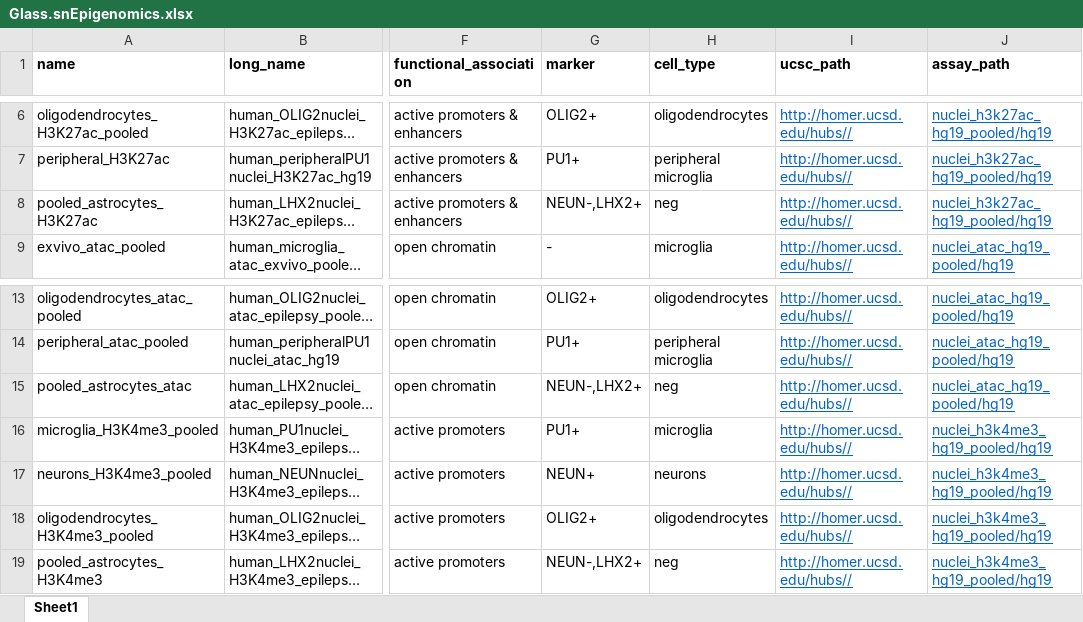
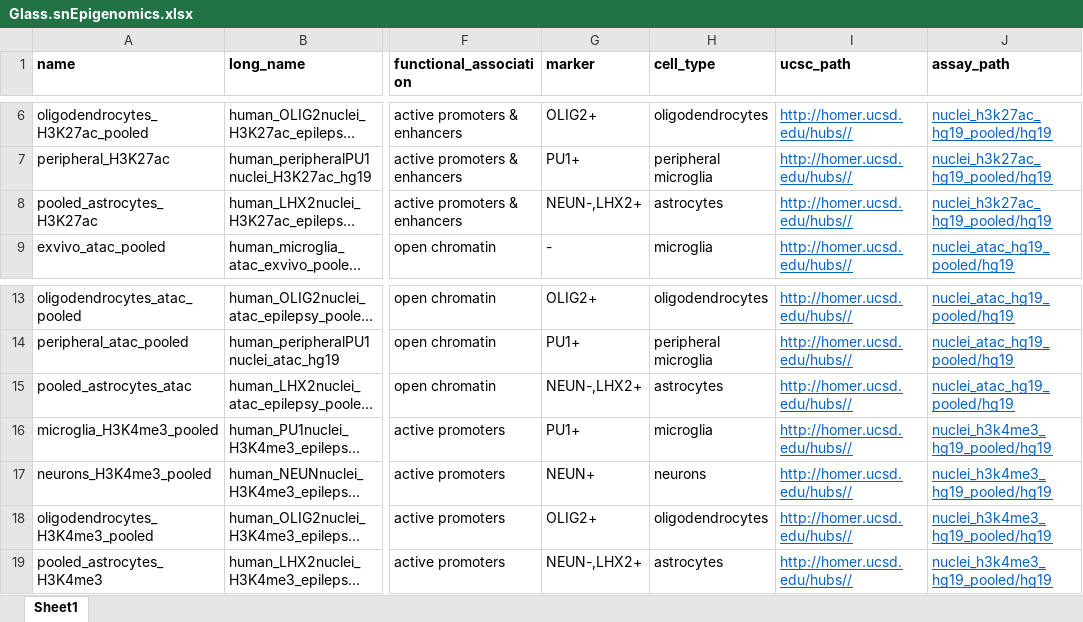
Before and after one commit to RajLabMSSM/Fine_Mapping, an Excel workbook: echolocatoR/annotations/Glass_lab/Glass.snEpigenomics.xlsx, sheet Sheet1, drawn as a sheet; only a part is shown, gaps mark what is left out; long unchanged cells end in …; values as stored, in another font and other column widths than the file's, no borders; the diff names each change by its address in the sheet, - before the commit and + after, or states it on an @@ line.

```diff
--- a/echolocatoR/annotations/Glass_lab/Glass.snEpigenomics.xlsx (sheet Sheet1)
+++ b/echolocatoR/annotations/Glass_lab/Glass.snEpigenomics.xlsx (sheet Sheet1)
-H8 (cell_type): neg
+H8 (cell_type): astrocytes
-H15 (cell_type): neg
+H15 (cell_type): astrocytes
-H19 (cell_type): neg
+H19 (cell_type): astrocytes
```
Also changed, not shown: 4 other files.
